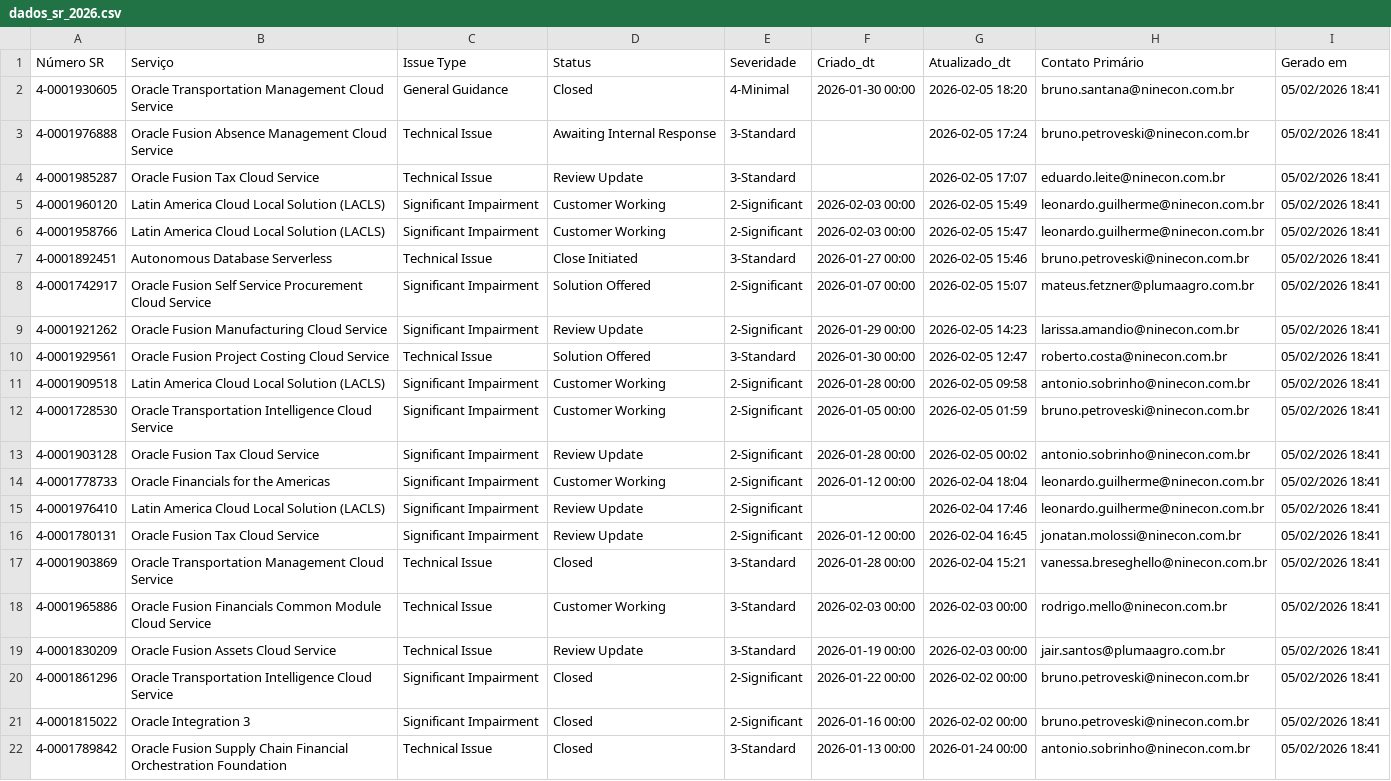
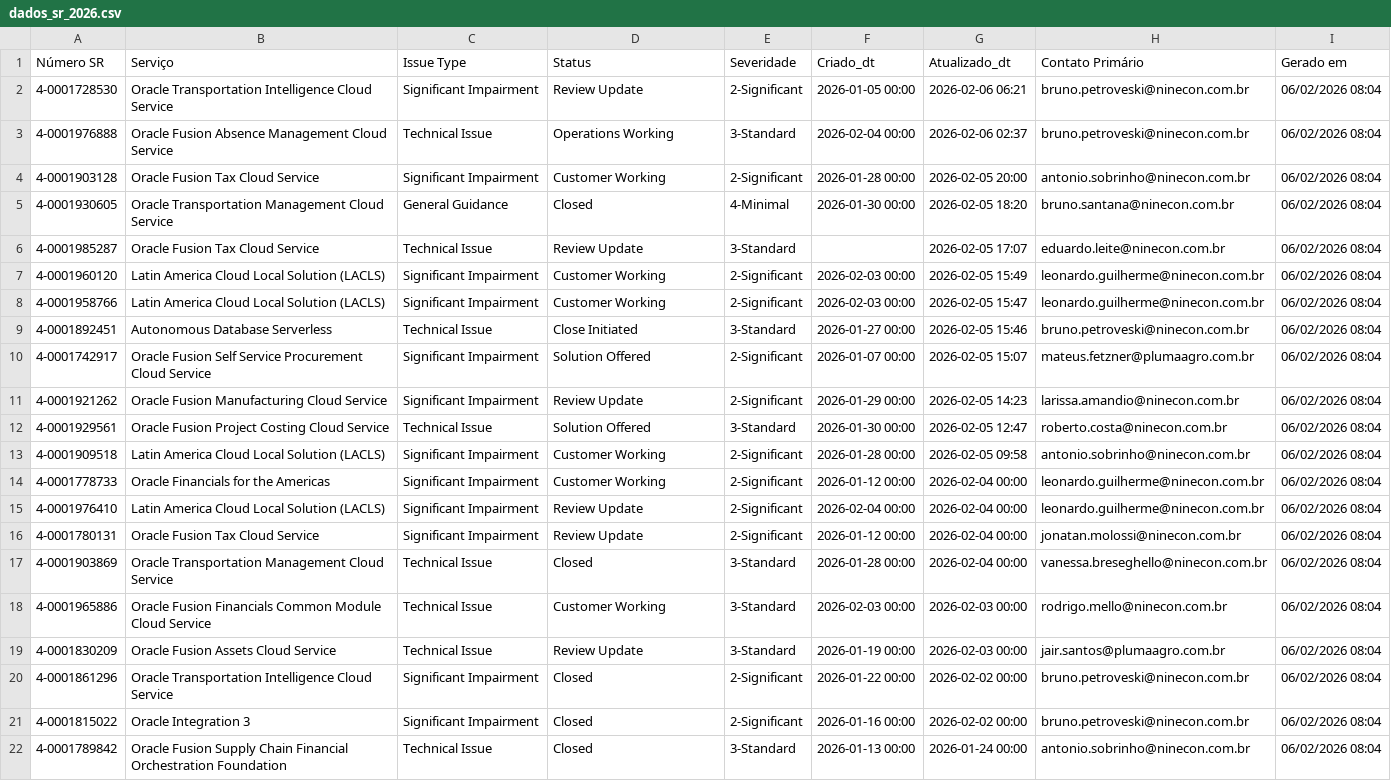
Before and after one commit to Josimesio/suporte_pluma1, a CSV file: dados_sr_2026.csv, drawn as a sheet; removed rows and columns are numbered as before the commit, all else as after; the diff names each change by its address in the sheet, - before the commit and + after, or states it on an @@ line.

```diff
--- a/dados_sr_2026.csv
+++ b/dados_sr_2026.csv
+row 2: 4-0001728530 | Oracle Transportation Intelligence Cloud Service | Significant Impairment | Review Update | 2-Significant | 2026-01-05 00:00 | 2026-02-06 06:21 | bruno.petroveski@ninecon.com.br | 06/02/2026 08:04
+row 3: 4-0001976888 | Oracle Fusion Absence Management Cloud Service | Technical Issue | Operations Working | 3-Standard | 2026-02-04 00:00 | 2026-02-06 02:37 | bruno.petroveski@ninecon.com.br | 06/02/2026 08:04
+row 4: 4-0001903128 | Oracle Fusion Tax Cloud Service | Significant Impairment | Customer Working | 2-Significant | 2026-01-28 00:00 | 2026-02-05 20:00 | antonio.sobrinho@ninecon.com.br | 06/02/2026 08:04
-I5 (Gerado em): 05/02/2026 18:41
+I5 (Gerado em): 06/02/2026 08:04
-row 3: 4-0001976888 | Oracle Fusion Absence Management Cloud Service | Technical Issue | Awaiting Internal Response | 3-Standard |  | 2026-02-05 17:24 | bruno.petroveski@ninecon.com.br | 05/02/2026 18:41
-I6:I13 (Gerado em): 05/02/2026 18:41
+I6:I13 (Gerado em): 06/02/2026 08:04
-row 12: 4-0001728530 | Oracle Transportation Intelligence Cloud Service | Significant Impairment | Customer Working | 2-Significant | 2026-01-05 00:00 | 2026-02-05 01:59 | bruno.petroveski@ninecon.com.br | 05/02/2026 18:41
-row 13: 4-0001903128 | Oracle Fusion Tax Cloud Service | Significant Impairment | Review Update | 2-Significant | 2026-01-28 00:00 | 2026-02-05 00:02 | antonio.sobrinho@ninecon.com.br | 05/02/2026 18:41
-G14 (Atualizado_dt): 2026-02-04 18:04
+G14 (Atualizado_dt): 2026-02-04 00:00
-I14:I22 (Gerado em): 05/02/2026 18:41
+I14:I22 (Gerado em): 06/02/2026 08:04
-F15 (Criado_dt): (empty)
+F15 (Criado_dt): 2026-02-04 00:00
-G15 (Atualizado_dt): 2026-02-04 17:46
+G15 (Atualizado_dt): 2026-02-04 00:00
-G16 (Atualizado_dt): 2026-02-04 16:45
+G16 (Atualizado_dt): 2026-02-04 00:00
-G17 (Atualizado_dt): 2026-02-04 15:21
+G17 (Atualizado_dt): 2026-02-04 00:00
```
Also changed, not shown: dados_sr_2025.csv.
